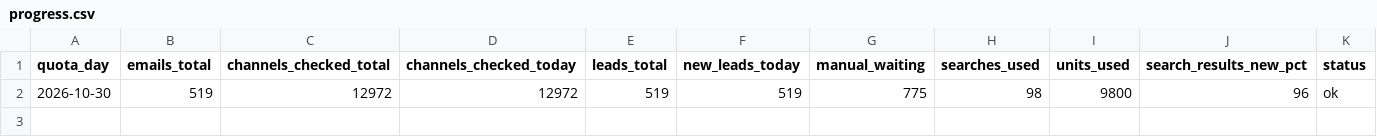
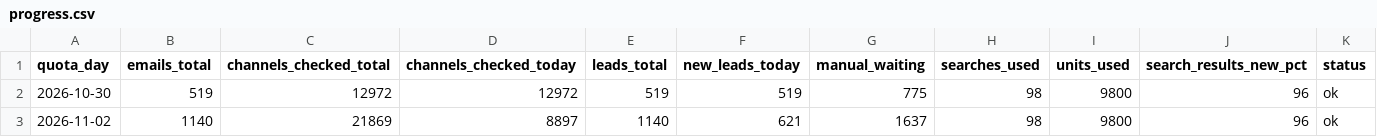
Before and after one commit to Zapas0/creator-lead-finder, a CSV file: output/progress.csv, drawn as a sheet.

```diff
--- a/output/progress.csv
+++ b/output/progress.csv
@@ -2 +2,2 @@ quota_day,emails_total,channels_checked_total,channels_checked_today,leads_total
 2026-10-30,519,12972,12972,519,519,775,98,9800,96,ok
+2026-11-02,1140,21869,8897,1140,621,1637,98,9800,96,ok
```
Also changed, not shown: 11 other files.
